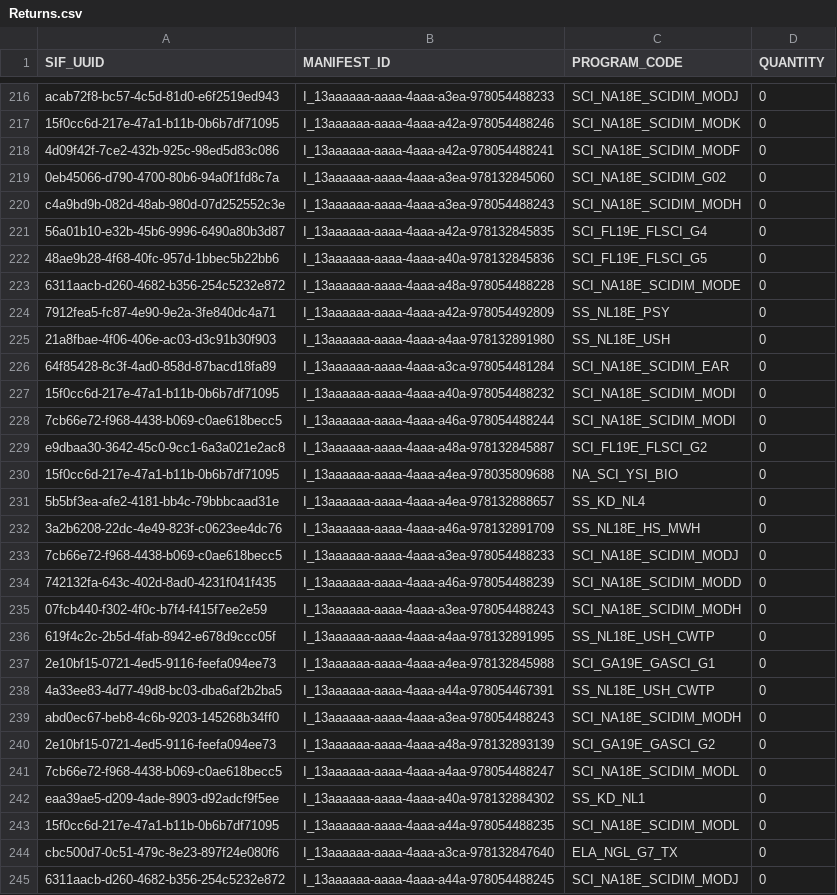
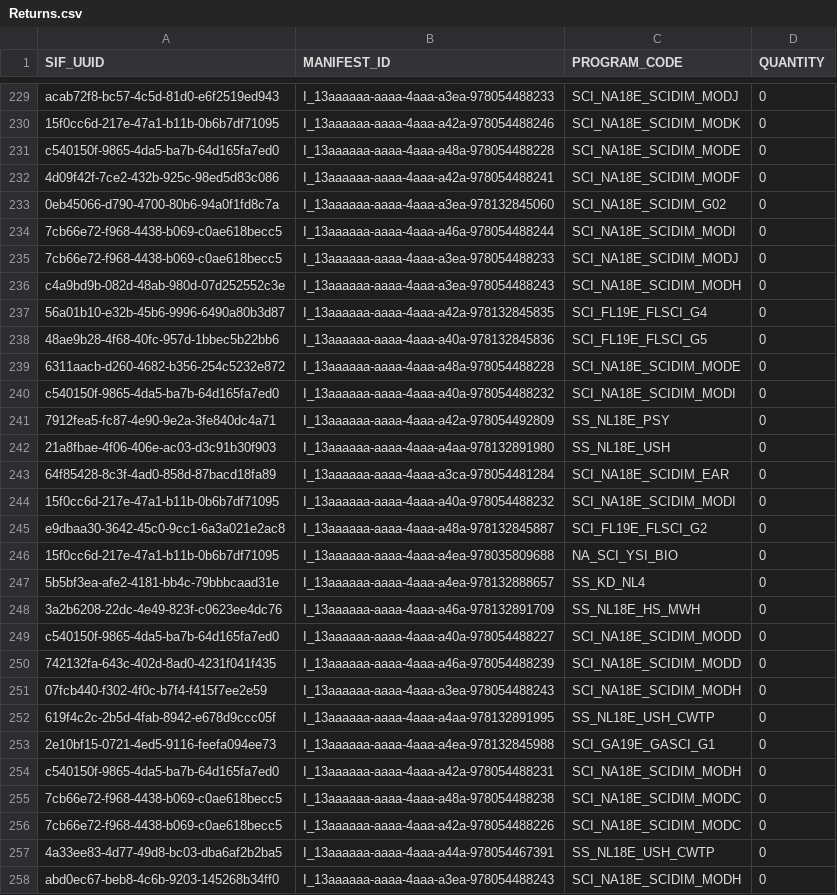
Before and after one commit to donalthurley/Misc, a CSV file: Returns.csv, drawn as a sheet; only a part is shown, gaps mark what is left out; the shorter side is filled out with more unchanged rows; the diff covers the shown part only.

Commit message:
Pulling the latest changes

```diff
--- a/Returns.csv
+++ b/Returns.csv
@@ -217,4 +230,7 @@ acab72f8-bc57-4c5d-81d0-e6f2519ed943,I_13aaaaaa-aaaa-4aaa-a3ea-978054488233,SCI_
 15f0cc6d-217e-47a1-b11b-0b6b7df71095,I_13aaaaaa-aaaa-4aaa-a42a-978054488246,SCI_NA18E_SCIDIM_MODK,0
+c540150f-9865-4da5-ba7b-64d165fa7ed0,I_13aaaaaa-aaaa-4aaa-a48a-978054488228,SCI_NA18E_SCIDIM_MODE,0
 4d09f42f-7ce2-432b-925c-98ed5d83c086,I_13aaaaaa-aaaa-4aaa-a42a-978054488241,SCI_NA18E_SCIDIM_MODF,0
 0eb45066-d790-4700-80b6-94a0f1fd8c7a,I_13aaaaaa-aaaa-4aaa-a3ea-978132845060,SCI_NA18E_SCIDIM_G02,0
+7cb66e72-f968-4438-b069-c0ae618becc5,I_13aaaaaa-aaaa-4aaa-a46a-978054488244,SCI_NA18E_SCIDIM_MODI,0
+7cb66e72-f968-4438-b069-c0ae618becc5,I_13aaaaaa-aaaa-4aaa-a3ea-978054488233,SCI_NA18E_SCIDIM_MODJ,0
 c4a9bd9b-082d-48ab-980d-07d252552c3e,I_13aaaaaa-aaaa-4aaa-a3ea-978054488243,SCI_NA18E_SCIDIM_MODH,0
@@ -223,2 +239,3 @@ c4a9bd9b-082d-48ab-980d-07d252552c3e,I_13aaaaaa-aaaa-4aaa-a3ea-978054488243,SCI_
 6311aacb-d260-4682-b356-254c5232e872,I_13aaaaaa-aaaa-4aaa-a48a-978054488228,SCI_NA18E_SCIDIM_MODE,0
+c540150f-9865-4da5-ba7b-64d165fa7ed0,I_13aaaaaa-aaaa-4aaa-a40a-978054488232,SCI_NA18E_SCIDIM_MODI,0
 7912fea5-fc87-4e90-9e2a-3fe840dc4a71,I_13aaaaaa-aaaa-4aaa-a42a-978054492809,SS_NL18E_PSY,0
@@ -227,3 +244,2 @@ c4a9bd9b-082d-48ab-980d-07d252552c3e,I_13aaaaaa-aaaa-4aaa-a3ea-978054488243,SCI_
 15f0cc6d-217e-47a1-b11b-0b6b7df71095,I_13aaaaaa-aaaa-4aaa-a40a-978054488232,SCI_NA18E_SCIDIM_MODI,0
-7cb66e72-f968-4438-b069-c0ae618becc5,I_13aaaaaa-aaaa-4aaa-a46a-978054488244,SCI_NA18E_SCIDIM_MODI,0
 e9dbaa30-3642-45c0-9cc1-6a3a021e2ac8,I_13aaaaaa-aaaa-4aaa-a48a-978132845887,SCI_FL19E_FLSCI_G2,0
@@ -232,3 +248,3 @@ e9dbaa30-3642-45c0-9cc1-6a3a021e2ac8,I_13aaaaaa-aaaa-4aaa-a48a-978132845887,SCI_
 3a2b6208-22dc-4e49-823f-c0623ee4dc76,I_13aaaaaa-aaaa-4aaa-a46a-978132891709,SS_NL18E_HS_MWH,0
-7cb66e72-f968-4438-b069-c0ae618becc5,I_13aaaaaa-aaaa-4aaa-a3ea-978054488233,SCI_NA18E_SCIDIM_MODJ,0
+c540150f-9865-4da5-ba7b-64d165fa7ed0,I_13aaaaaa-aaaa-4aaa-a40a-978054488227,SCI_NA18E_SCIDIM_MODD,0
 742132fa-643c-402d-8ad0-4231f041f435,I_13aaaaaa-aaaa-4aaa-a46a-978054488239,SCI_NA18E_SCIDIM_MODD,0
@@ -237,2 +253,5 @@ e9dbaa30-3642-45c0-9cc1-6a3a021e2ac8,I_13aaaaaa-aaaa-4aaa-a48a-978132845887,SCI_
 2e10bf15-0721-4ed5-9116-feefa094ee73,I_13aaaaaa-aaaa-4aaa-a4ea-978132845988,SCI_GA19E_GASCI_G1,0
+c540150f-9865-4da5-ba7b-64d165fa7ed0,I_13aaaaaa-aaaa-4aaa-a42a-978054488231,SCI_NA18E_SCIDIM_MODH,0
+7cb66e72-f968-4438-b069-c0ae618becc5,I_13aaaaaa-aaaa-4aaa-a48a-978054488238,SCI_NA18E_SCIDIM_MODC,0
+7cb66e72-f968-4438-b069-c0ae618becc5,I_13aaaaaa-aaaa-4aaa-a42a-978054488226,SCI_NA18E_SCIDIM_MODC,0
 4a33ee83-4d77-49d8-bc03-dba6af2b2ba5,I_13aaaaaa-aaaa-4aaa-a44a-978054467391,SS_NL18E_USH_CWTP,0
```
Also changed, not shown: 26 added rows, 16 moved rows and 12 edited cells elsewhere in this file.
